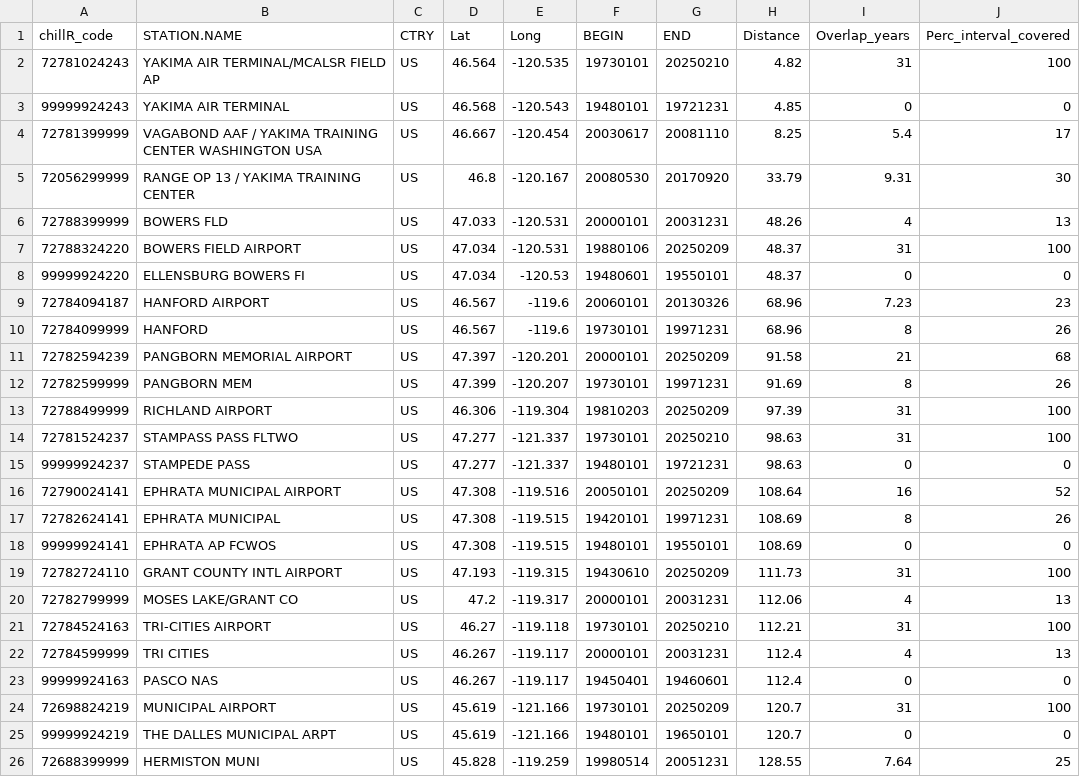
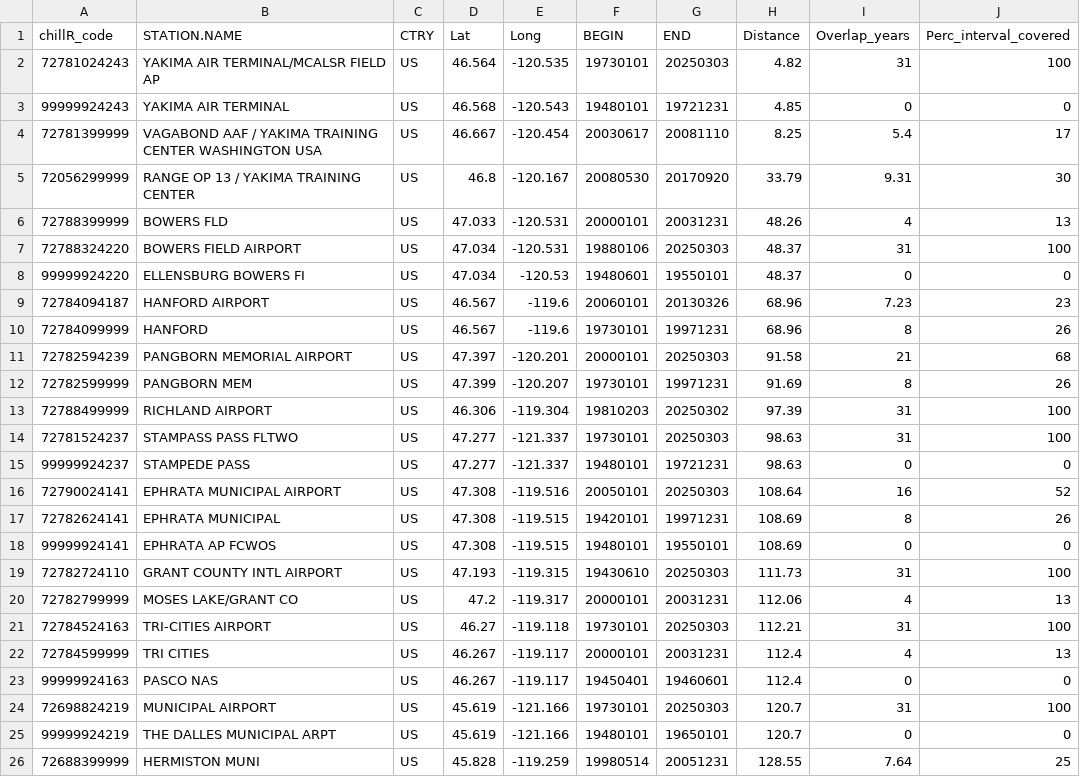
Before and after one commit to jacqwng/Tree-Phenology-R, a CSV file: Yakima/station_list.csv, drawn as a sheet.

```diff
--- a/Yakima/station_list.csv
+++ b/Yakima/station_list.csv
@@ -1,3 +1,3 @@
 "chillR_code","STATION.NAME","CTRY","Lat","Long","BEGIN","END","Distance","Overlap_years","Perc_interval_covered"
-"72781024243","YAKIMA AIR TERMINAL/MCALSR FIELD AP","US",46.564,-120.535,19730101,20250210,4.82,31,100
+"72781024243","YAKIMA AIR TERMINAL/MCALSR FIELD AP","US",46.564,-120.535,19730101,20250303,4.82,31,100
 "99999924243","YAKIMA AIR TERMINAL","US",46.568,-120.543,19480101,19721231,4.85,0,0
@@ -6,3 +6,3 @@
 "72788399999","BOWERS FLD","US",47.033,-120.531,20000101,20031231,48.26,4,13
-"72788324220","BOWERS FIELD AIRPORT","US",47.034,-120.531,19880106,20250209,48.37,31,100
+"72788324220","BOWERS FIELD AIRPORT","US",47.034,-120.531,19880106,20250303,48.37,31,100
 "99999924220","ELLENSBURG BOWERS FI","US",47.034,-120.53,19480601,19550101,48.37,0,0
@@ -10,16 +10,16 @@
 "72784099999","HANFORD","US",46.567,-119.6,19730101,19971231,68.96,8,26
-"72782594239","PANGBORN MEMORIAL AIRPORT","US",47.397,-120.201,20000101,20250209,91.58,21,68
+"72782594239","PANGBORN MEMORIAL AIRPORT","US",47.397,-120.201,20000101,20250303,91.58,21,68
 "72782599999","PANGBORN MEM","US",47.399,-120.207,19730101,19971231,91.69,8,26
-"72788499999","RICHLAND AIRPORT","US",46.306,-119.304,19810203,20250209,97.39,31,100
-"72781524237","STAMPASS PASS FLTWO","US",47.277,-121.337,19730101,20250210,98.63,31,100
+"72788499999","RICHLAND AIRPORT","US",46.306,-119.304,19810203,20250302,97.39,31,100
+"72781524237","STAMPASS PASS FLTWO","US",47.277,-121.337,19730101,20250303,98.63,31,100
 "99999924237","STAMPEDE PASS","US",47.277,-121.337,19480101,19721231,98.63,0,0
-"72790024141","EPHRATA MUNICIPAL AIRPORT","US",47.308,-119.516,20050101,20250209,108.64,16,52
+"72790024141","EPHRATA MUNICIPAL AIRPORT","US",47.308,-119.516,20050101,20250303,108.64,16,52
 "72782624141","EPHRATA MUNICIPAL","US",47.308,-119.515,19420101,19971231,108.69,8,26
 "99999924141","EPHRATA AP FCWOS","US",47.308,-119.515,19480101,19550101,108.69,0,0
-"72782724110","GRANT COUNTY INTL AIRPORT","US",47.193,-119.315,19430610,20250209,111.73,31,100
+"72782724110","GRANT COUNTY INTL AIRPORT","US",47.193,-119.315,19430610,20250303,111.73,31,100
 "72782799999","MOSES LAKE/GRANT CO","US",47.2,-119.317,20000101,20031231,112.06,4,13
-"72784524163","TRI-CITIES AIRPORT","US",46.27,-119.118,19730101,20250210,112.21,31,100
+"72784524163","TRI-CITIES AIRPORT","US",46.27,-119.118,19730101,20250303,112.21,31,100
 "72784599999","TRI CITIES","US",46.267,-119.117,20000101,20031231,112.4,4,13
 "99999924163","PASCO NAS","US",46.267,-119.117,19450401,19460601,112.4,0,0
-"72698824219","MUNICIPAL AIRPORT","US",45.619,-121.166,19730101,20250209,120.7,31,100
+"72698824219","MUNICIPAL AIRPORT","US",45.619,-121.166,19730101,20250303,120.7,31,100
 "99999924219","THE DALLES MUNICIPAL ARPT","US",45.619,-121.166,19480101,19650101,120.7,0,0
```
Also changed, not shown: 56 other files.
